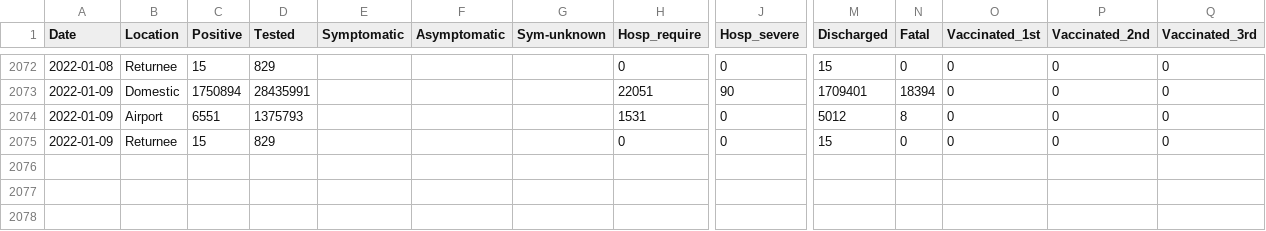
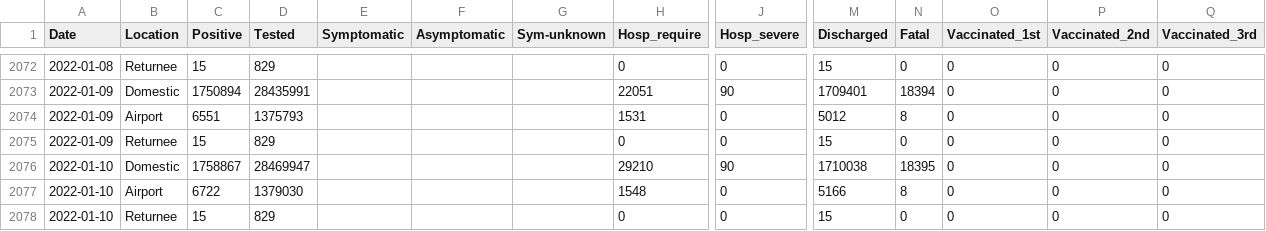
Before and after one commit to lisphilar/covid19-sir, a CSV file: data/japan/covid_jpn_total.csv, drawn as a sheet; only a part is shown, gaps mark what is left out; rows hold the shown columns only; the diff names each change by its address in the sheet, - before the commit and + after, or states it on an @@ line.

Commit message:
data

```diff
--- a/data/japan/covid_jpn_total.csv
+++ b/data/japan/covid_jpn_total.csv
+row 2076: 2022-01-10 | Domestic | 1758867 | 28469947 |  |  |  | 29210 | 90 | 1710038 | 18395 | 0 | 0 | 0
+row 2077: 2022-01-10 | Airport | 6722 | 1379030 |  |  |  | 1548 | 0 | 5166 | 8 | 0 | 0 | 0
+row 2078: 2022-01-10 | Returnee | 15 | 829 |  |  |  | 0 | 0 | 15 | 0 | 0 | 0 | 0
```
Also changed, not shown: 2 other files.
